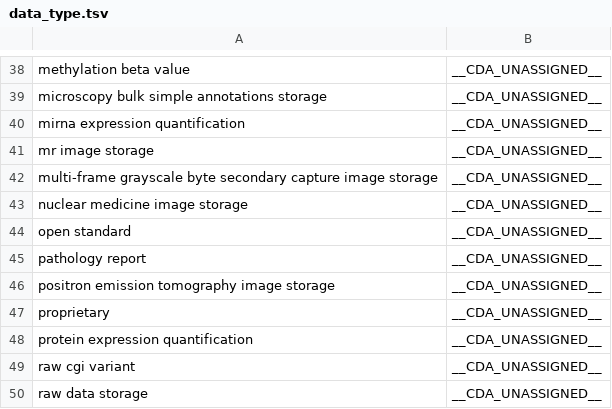
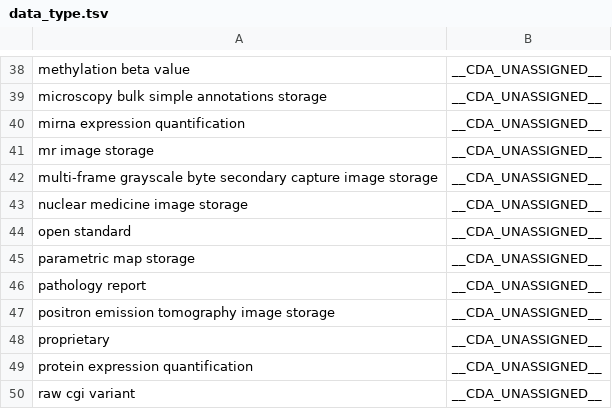
Before and after one commit to CancerDataAggregator/harmonization_reference, a TSV file: value_maps_by_concept/data_type.tsv, drawn as a sheet; only a part is shown, gaps mark what is left out; the shorter side is filled out with more unchanged rows.

```diff
--- a/value_maps_by_concept/data_type.tsv
+++ b/value_maps_by_concept/data_type.tsv
@@ -44,2 +44,3 @@ nuclear medicine image storage	__CDA_UNASSIGNED__
 open standard	__CDA_UNASSIGNED__
+parametric map storage	__CDA_UNASSIGNED__
 pathology report	__CDA_UNASSIGNED__
```
Also changed, not shown: value_maps_by_concept/therapeutic_agent.tsv, 1 other file.
